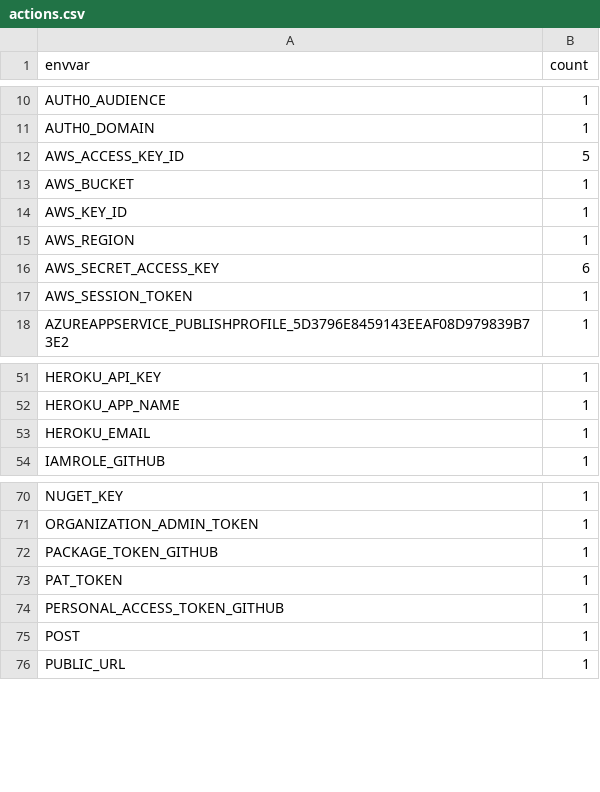
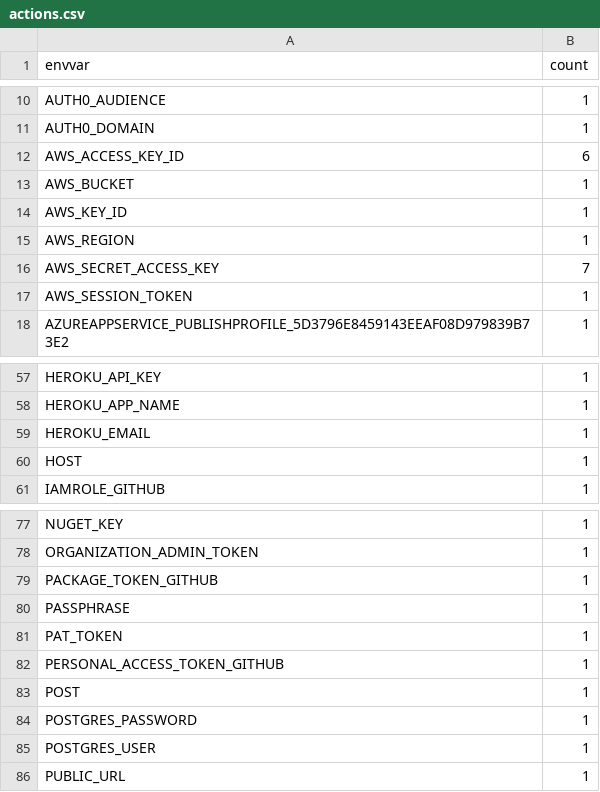
Before and after one commit to florisvdg/ghc-dotenv, a CSV file: reports/actions.csv, drawn as a sheet; only a part is shown, gaps mark what is left out; the diff covers the shown part only.

```diff
--- a/reports/actions.csv
+++ b/reports/actions.csv
@@ -11,3 +11,3 @@ AUTH0_AUDIENCE,1
 AUTH0_DOMAIN,1
-AWS_ACCESS_KEY_ID,5
+AWS_ACCESS_KEY_ID,6
 AWS_BUCKET,1
@@ -15,3 +15,3 @@ AWS_KEY_ID,1
 AWS_REGION,1
-AWS_SECRET_ACCESS_KEY,6
+AWS_SECRET_ACCESS_KEY,7
 AWS_SESSION_TOKEN,1
@@ -53,2 +59,3 @@ HEROKU_APP_NAME,1
 HEROKU_EMAIL,1
+HOST,1
 IAMROLE_GITHUB,1
@@ -72,2 +79,3 @@ ORGANIZATION_ADMIN_TOKEN,1
 PACKAGE_TOKEN_GITHUB,1
+PASSPHRASE,1
 PAT_TOKEN,1
@@ -75,2 +83,4 @@ PERSONAL_ACCESS_TOKEN_GITHUB,1
 POST,1
+POSTGRES_PASSWORD,1
+POSTGRES_USER,1
 PUBLIC_URL,1
```
Also changed, not shown: 10 added rows and 3 edited cells elsewhere in this file.
